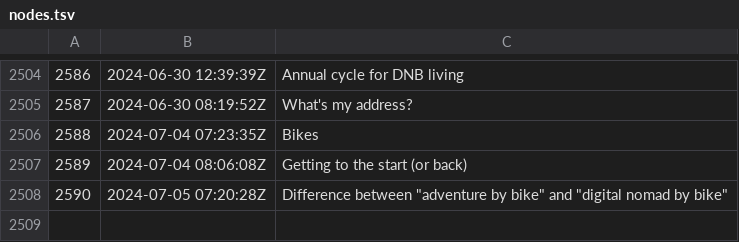
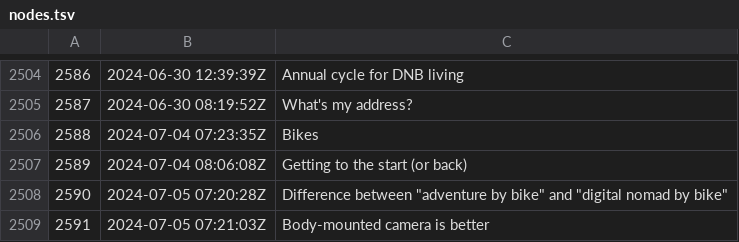
Before and after one commit to rwxrob/zet, a TSV file: docs/dex/nodes.tsv, drawn as a sheet; only a part is shown, gaps mark what is left out; the diff names each change by its address in the sheet, - before the commit and + after, or states it on an @@ line.

Commit message:
Body-mounted camera is better

```diff
--- a/docs/dex/nodes.tsv
+++ b/docs/dex/nodes.tsv
+row 2509: 2591 | 2024-07-05 07:21:03Z | Body-mounted camera is better
```
Also changed, not shown: 3 other files.
